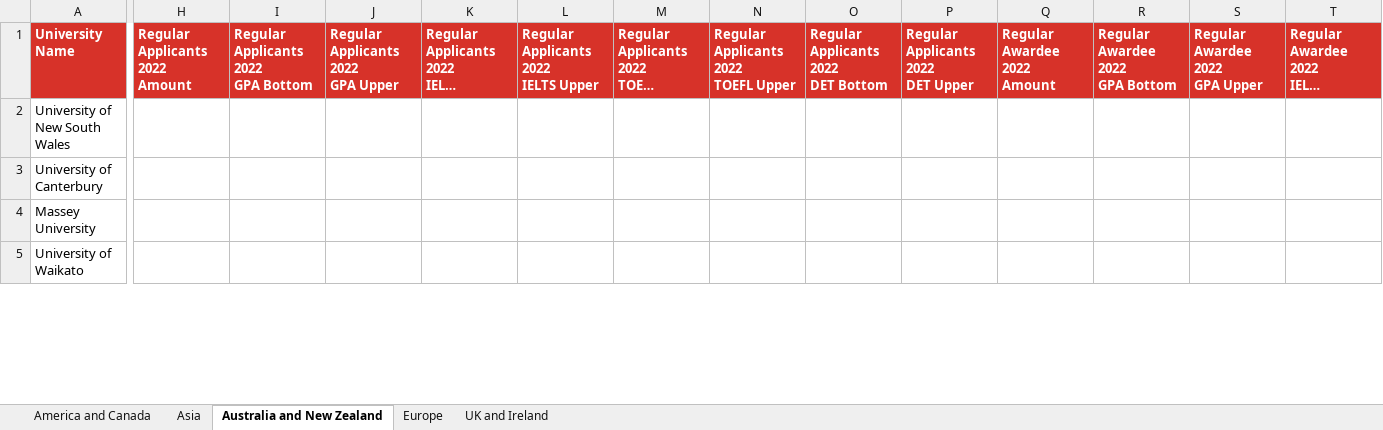
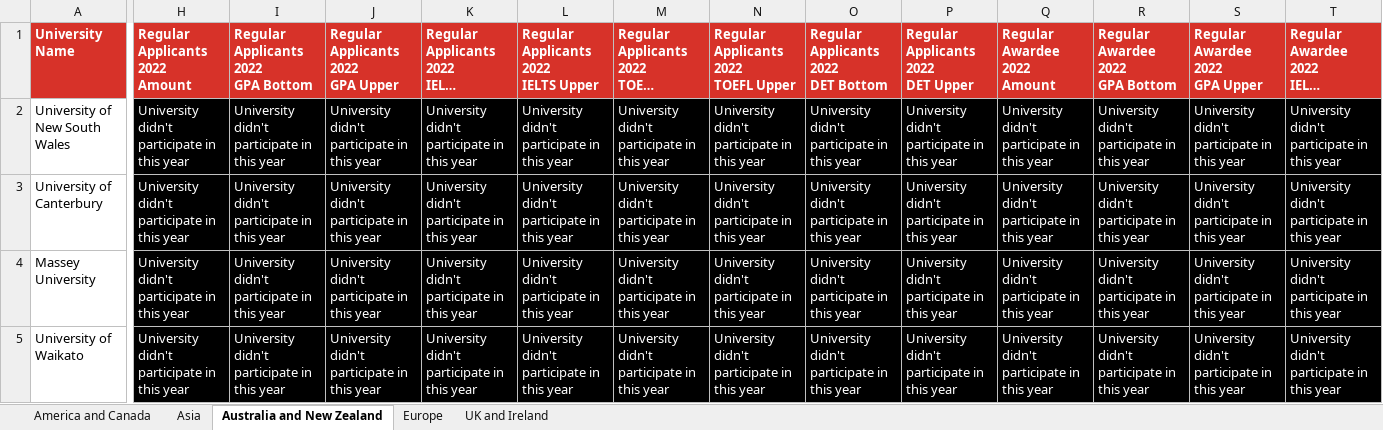
Before and after one commit to Fatih20/iisma-scraper, an Excel workbook: result/res.xlsx, sheet Australia and New Zealand, drawn as a sheet; only a part is shown, gaps mark what is left out; long unchanged cells end in …; values as stored, in another font and other column widths than the file's, no borders; the diff covers the shown part only; the diff names each change by its address in the sheet, - before the commit and + after, or states it on an @@ line.

```diff
--- a/result/res.xlsx (sheet Australia and New Zealand)
+++ b/result/res.xlsx (sheet Australia and New Zealand)
-H2:H5 (Regular Applicants 2022 Amount): (empty)
+H2:H5 (Regular Applicants 2022 Amount): University didn't participate in this year
-H2:T3 fill: none
+H2:T3 fill: #000000
-I2:I5: (empty)
+I2:I5: University didn't participate in this year
-J2:J5: (empty)
+J2:J5: University didn't participate in this year
-K2:K5: (empty)
+K2:K5: University didn't participate in this year
-L2:L5: (empty)
+L2:L5: University didn't participate in this year
-M2:M5: (empty)
+M2:M5: University didn't participate in this year
-N2:N5: (empty)
+N2:N5: University didn't participate in this year
-O2:O5: (empty)
+O2:O5: University didn't participate in this year
-P2:P5: (empty)
+P2:P5: University didn't participate in this year
-Q2:Q5 (Regular Awardee 2022 Amount): (empty)
+Q2:Q5 (Regular Awardee 2022 Amount): University didn't participate in this year
-R2:R5 (Regular Awardee 2022 GPA Bottom): (empty)
+R2:R5 (Regular Awardee 2022 GPA Bottom): University didn't participate in this year
-S2:S5 (Regular Awardee 2022 GPA Upper): (empty)
+S2:S5 (Regular Awardee 2022 GPA Upper): University didn't participate in this year
-T2:T5: (empty)
+T2:T5: University didn't participate in this year
-H4:T5 fill: none
+H4:T5 fill: #000000
```
Also changed, not shown: 9 added columns, 9 removed columns, 338 edited cells and cell formats elsewhere in this sheet, sheet Europe, sheet UK and Ireland, sheet Asia, sheet America and Canada, 14 other files.
